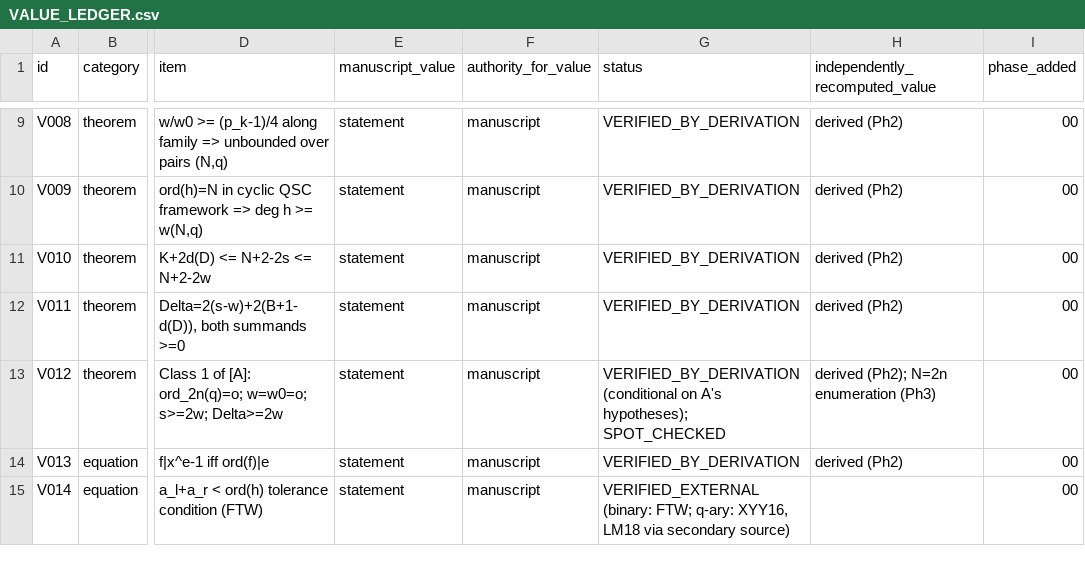
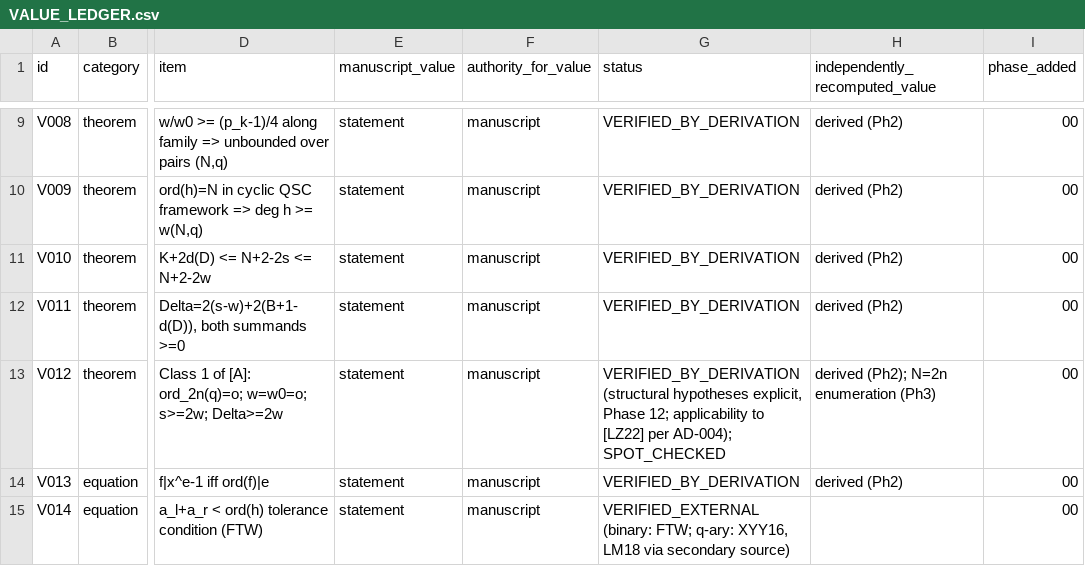
Before and after one commit to arunyadav0307-stack/Reciprocal-, a CSV file: RFDQSC_PROJECT/WORKING/06_VALUE_LEDGER/VALUE_LEDGER.csv, drawn as a sheet; only a part is shown, gaps mark what is left out; the diff covers the shown part only; the diff names each change by its address in the sheet, - before the commit and + after, or states it on an @@ line.

Commit message:
Phase 13: final consistency
Co-authored-by: arena-agent <297053741+arena-agent@users.noreply.github.com>

```diff
--- a/RFDQSC_PROJECT/WORKING/06_VALUE_LEDGER/VALUE_LEDGER.csv
+++ b/RFDQSC_PROJECT/WORKING/06_VALUE_LEDGER/VALUE_LEDGER.csv
-G13 (status): VERIFIED_BY_DERIVATION (conditional on A's hypotheses); SPOT_CHECKED
+G13 (status): VERIFIED_BY_DERIVATION (structural hypotheses explicit, Phase 12; applicability to [LZ22] per AD-004); SPOT_CHECKED
```
Also changed, not shown: 1 added row and 2 edited cells elsewhere in this file, 7 other files.
